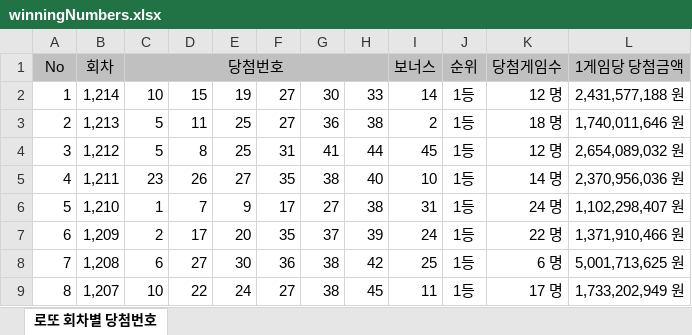
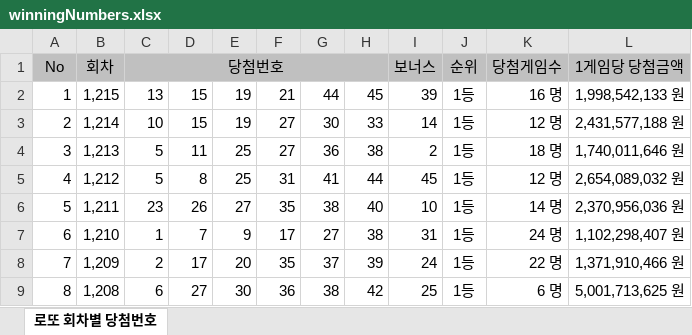
Before and after one commit to jmp1533/FortunaPick, an Excel workbook: lottery/winningNumbers.xlsx, sheet 로또 회차별 당첨번호, drawn as a sheet; only a part is shown; the shorter side is filled out with more unchanged rows; values as stored, in another font and other column widths than the file's, no borders; addresses are those after the commit; the diff names each change by its address in the sheet, - before the commit and + after, or states it on an @@ line.

Commit message:
no message

```diff
--- a/lottery/winningNumbers.xlsx (sheet 로또 회차별 당첨번호)
+++ b/lottery/winningNumbers.xlsx (sheet 로또 회차별 당첨번호)
+row 2: 1 | 1,215 | 13 | 15 | 19 | 21 | 44 | 45 | 39 | 1등 | 16 명 | 1,998,542,133 원
@@ column A renumbered from row 3 down @@
```
